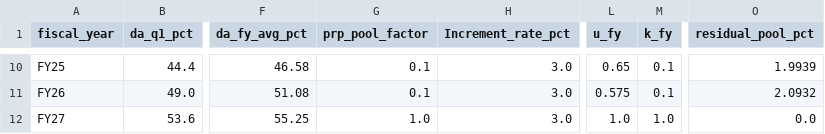
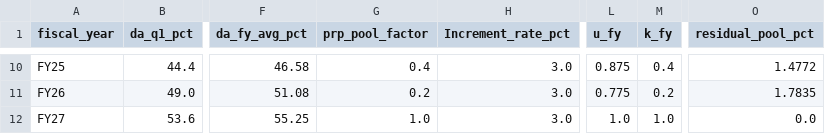
Before and after one commit to amandeepsinghs-cyber/HR-Finance-Agent-ONGC, a CSV file: data_bank/world_bible/reference/real_targets/payroll_policy_fy.csv, drawn as a sheet; only a part is shown, gaps mark what is left out; the diff covers the shown part only; the diff names each change by its address in the sheet, - before the commit and + after, or states it on an @@ line.

```diff
--- a/data_bank/world_bible/reference/real_targets/payroll_policy_fy.csv
+++ b/data_bank/world_bible/reference/real_targets/payroll_policy_fy.csv
-G10 (prp_pool_factor): 0.1
+G10 (prp_pool_factor): 0.4
-L10 (u_fy): 0.65
+L10 (u_fy): 0.875
-M10 (k_fy): 0.1
+M10 (k_fy): 0.4
-O10 (residual_pool_pct): 1.9939
+O10 (residual_pool_pct): 1.4772
-G11 (prp_pool_factor): 0.1
+G11 (prp_pool_factor): 0.2
-L11 (u_fy): 0.575
+L11 (u_fy): 0.775
-M11 (k_fy): 0.1
+M11 (k_fy): 0.2
-O11 (residual_pool_pct): 2.0932
+O11 (residual_pool_pct): 1.7835
```
Also changed, not shown: 30 edited cells elsewhere in this file, data_bank/landing/governance/corporate_financial_summary.csv, data_bank/medallion/upload_manifest.csv, 13 other files.
